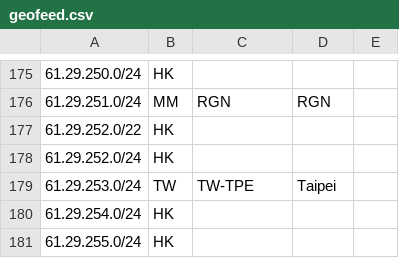
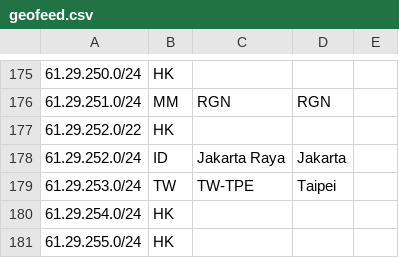
Before and after one commit to zhouhb25/geofeed, a CSV file: geofeed.csv, drawn as a sheet; only a part is shown, gaps mark what is left out.

Commit message:
Update geofeed.csv

```diff
--- a/geofeed.csv
+++ b/geofeed.csv
@@ -177,3 +177,3 @@
 61.29.252.0/22,HK,,,
-61.29.252.0/24,HK,,,
+61.29.252.0/24,ID,Jakarta Raya,Jakarta,
 61.29.253.0/24,TW,TW-TPE,Taipei,
```
